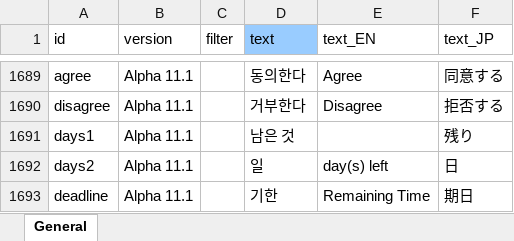
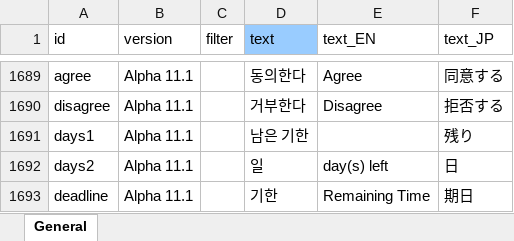
Before and after one commit to cinornu/Elin_KR, an Excel workbook: Mod_Korean/Lang/KR/Game/General.xlsx, sheet General, drawn as a sheet; only a part is shown, gaps mark what is left out; values as stored, in another font and other column widths than the file's, no borders; charts and pictures not drawn; the diff names each change by its address in the sheet, - before the commit and + after, or states it on an @@ line.

Commit message:
남은 것 -> 남은 기한

```diff
--- a/Mod_Korean/Lang/KR/Game/General.xlsx (sheet General)
+++ b/Mod_Korean/Lang/KR/Game/General.xlsx (sheet General)
-D1691 (text): 남은 것
+D1691 (text): 남은 기한
```
Also changed, not shown: charts or pictures.
